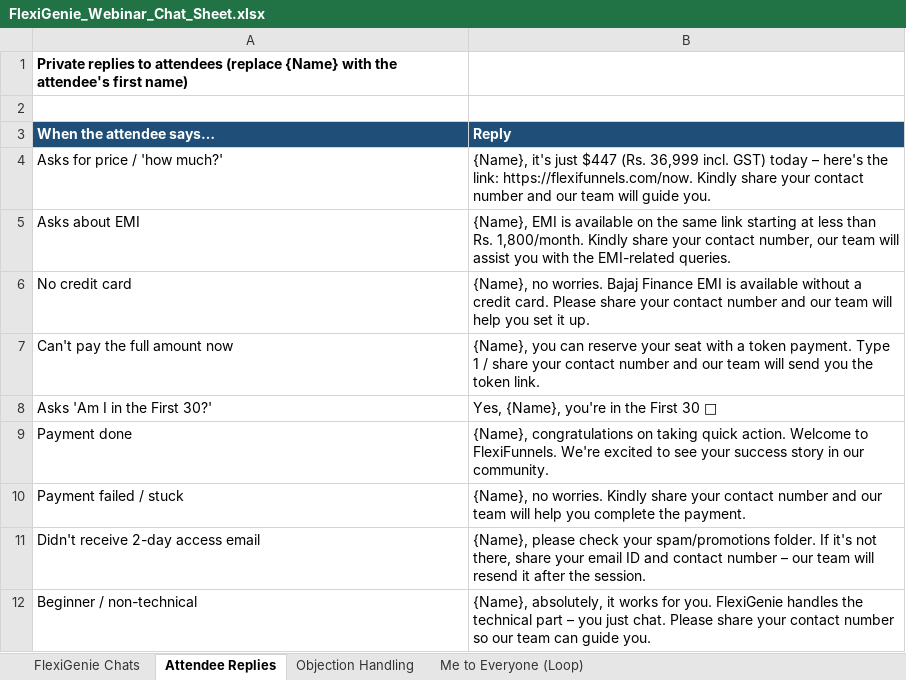
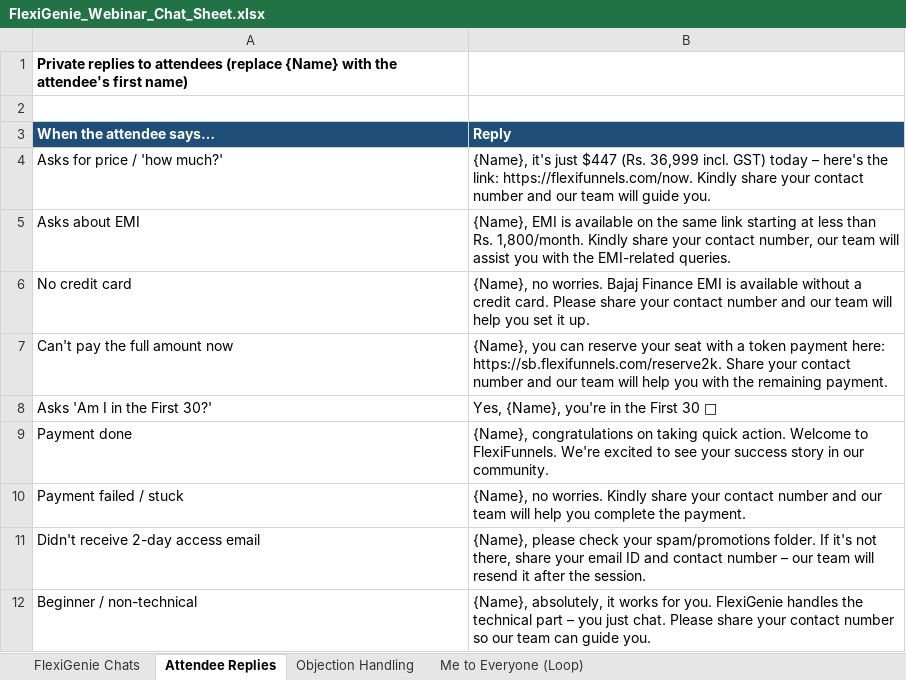
Before and after one commit to shubhamt-design/FLEXIFUNNELS, an Excel workbook: FlexiGenie_Webinar_Chat_Sheet.xlsx, sheet Attendee Replies, drawn as a sheet; only a part is shown; values as stored, in another font and other column widths than the file's, no borders; the diff names each change by its address in the sheet, - before the commit and + after, or states it on an @@ line.

```diff
--- a/FlexiGenie_Webinar_Chat_Sheet.xlsx (sheet Attendee Replies)
+++ b/FlexiGenie_Webinar_Chat_Sheet.xlsx (sheet Attendee Replies)
-B7 (Reply): …a token payment. Type 1 / share your contact number and our team will send you the token link.
+B7 (Reply): …a token payment here: https://sb.flexifunnels.com/reserve2k. Share your contact number and our team will help you with the remaining payment.
```
Also changed, not shown: sheet FlexiGenie Chats.
